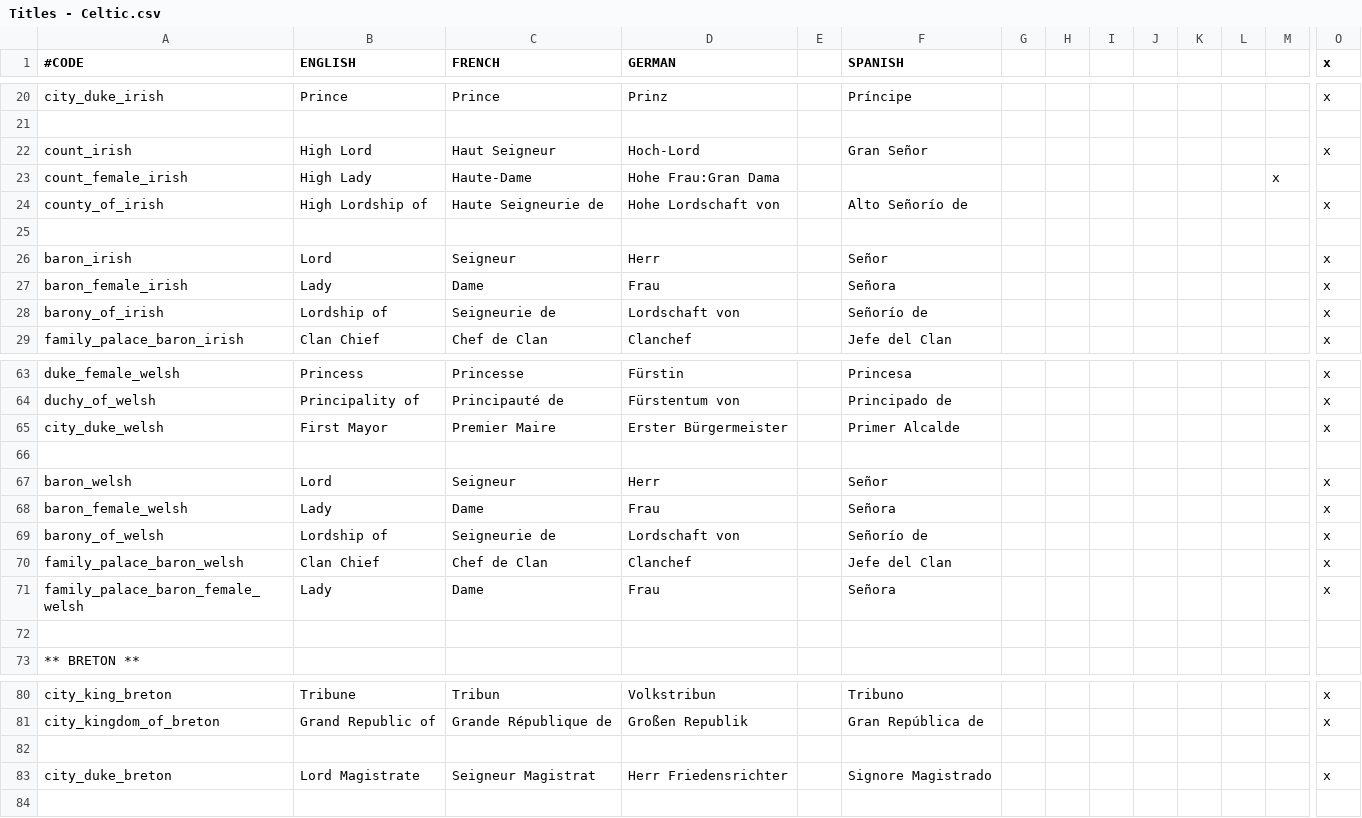
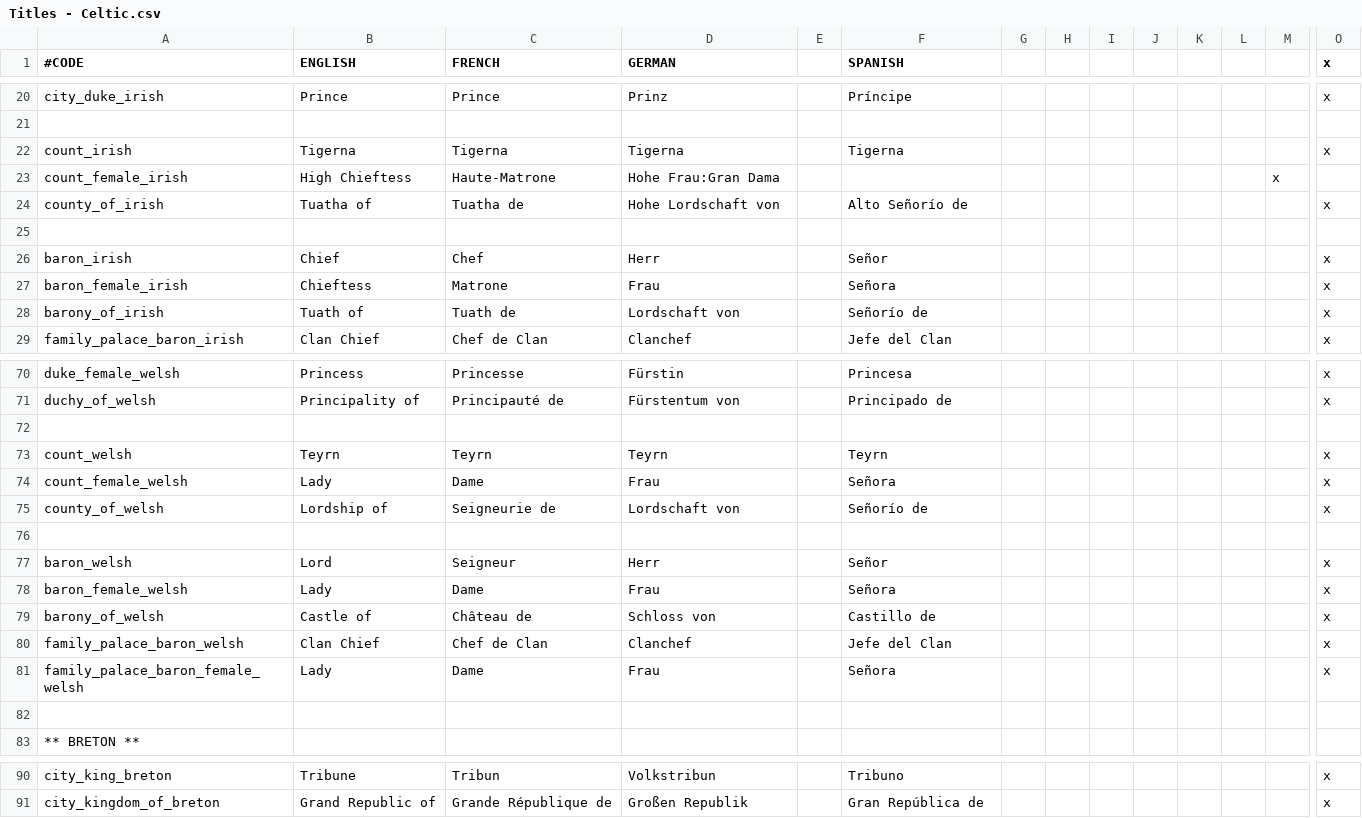
Before and after one commit to lukacmi1/HKC, a CSV file: HKC/localisation/Titles - Celtic.csv, drawn as a sheet; only a part is shown, gaps mark what is left out; removed rows and columns are numbered as before the commit, all else as after; rows hold the shown columns only; the diff covers the shown part only; the diff names each change by its address in the sheet, - before the commit and + after, or states it on an @@ line.

Commit message:
Updated Celtic Titles 	- Irish counts and Barons are now called Tigernas and Chiefs and rule over a Tuatha and a Tuath 	- Non-Irish Prince Mayors are now called Chancellors 	- Scottish Dukes and Counts are now called Mormaers and Thanes, they rule over a Mormaerdom and a Thanage 	- Scottish Grand Mayors, Lord Mayors and Mayors are now called Princes, Lord Provosts and Provosts 	- Welsh Grand Mayors no longer called First Mayors 	- Welsh Counts and Barons are now called Teyrns and Lords, they rule over a Lordship and a Castle 	- Breton Grand Mayors no longer called Lord Magistrates

```diff
--- a/HKC/localisation/Titles - Celtic.csv
+++ b/HKC/localisation/Titles - Celtic.csv
-B22 (ENGLISH): High Lord
+B22 (ENGLISH): Tigerna
-C22 (FRENCH): Haut Seigneur
+C22 (FRENCH): Tigerna
-D22 (GERMAN): Hoch-Lord
+D22 (GERMAN): Tigerna
-F22 (SPANISH): Gran Señor
+F22 (SPANISH): Tigerna
-B23 (ENGLISH): High Lady
+B23 (ENGLISH): High Chieftess
-C23 (FRENCH): Haute-Dame
+C23 (FRENCH): Haute-Matrone
-B24 (ENGLISH): High Lordship of
+B24 (ENGLISH): Tuatha of
-C24 (FRENCH): Haute Seigneurie de
+C24 (FRENCH): Tuatha de
-B26 (ENGLISH): Lord
+B26 (ENGLISH): Chief
-C26 (FRENCH): Seigneur
+C26 (FRENCH): Chef
-B27 (ENGLISH): Lady
+B27 (ENGLISH): Chieftess
-C27 (FRENCH): Dame
+C27 (FRENCH): Matrone
-B28 (ENGLISH): Lordship of
+B28 (ENGLISH): Tuath of
-C28 (FRENCH): Seigneurie de
+C28 (FRENCH): Tuath de
-row 72: city_duke_welsh | First Mayor | Premier Maire | Erster Bürgermeister |  | Primer Alcalde |  |  |  |  |  |  |  | x
+row 72: (empty)
+row 73: count_welsh | Teyrn | Teyrn | Teyrn |  | Teyrn |  |  |  |  |  |  |  | x
+row 74: count_female_welsh | Lady | Dame | Frau |  | Señora |  |  |  |  |  |  |  | x
+row 75: county_of_welsh | Lordship of | Seigneurie de | Lordschaft von |  | Señorío de |  |  |  |  |  |  |  | x
-B79 (ENGLISH): Lordship of
+B79 (ENGLISH): Castle of
-C79 (FRENCH): Seigneurie de
+C79 (FRENCH): Château de
-D79 (GERMAN): Lordschaft von
+D79 (GERMAN): Schloss von
-F79 (SPANISH): Señorío de
+F79 (SPANISH): Castillo de
-row 82: (empty)
-row 83: city_duke_breton | Lord Magistrate | Seigneur Magistrat | Herr Friedensrichter |  | Signore Magistrado |  |  |  |  |  |  |  | x
```
Also changed, not shown: 7 added rows and 29 edited cells elsewhere in this file.
